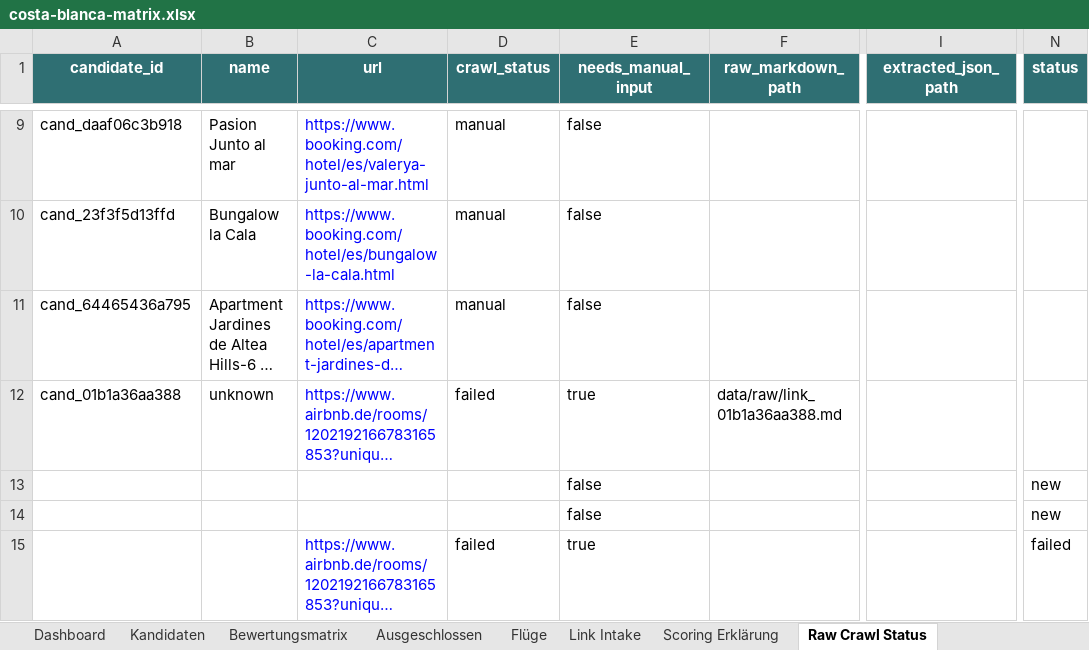
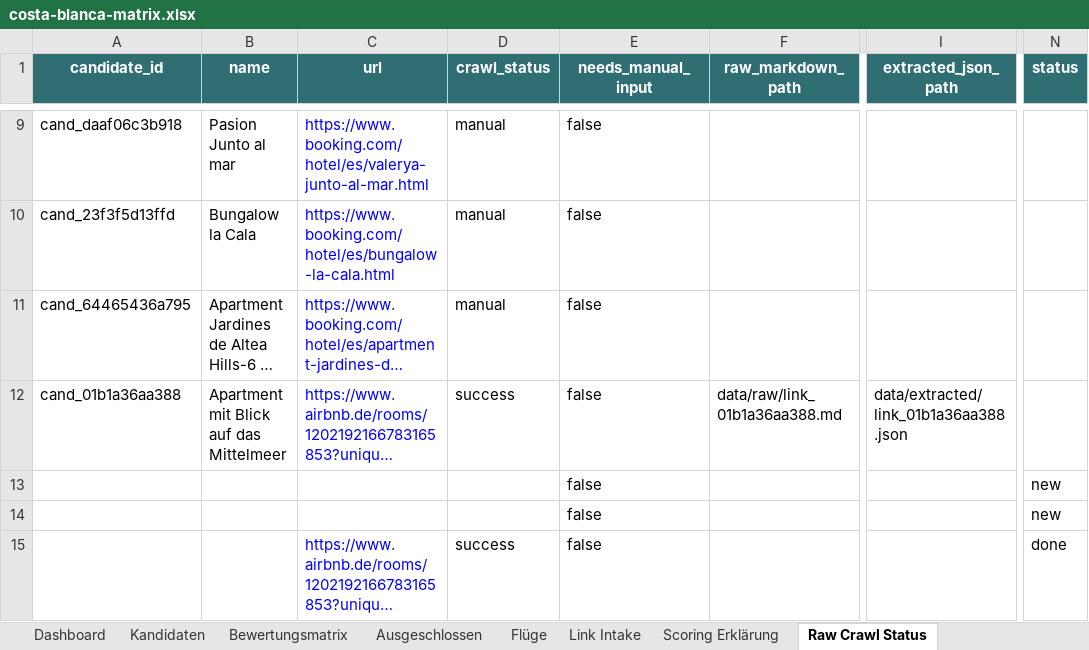
Before and after one commit to Matchekk/chatgpt_soll_mir_ein_urlaub_buchen, an Excel workbook: exports/costa-blanca-matrix.xlsx, sheet Raw Crawl Status, drawn as a sheet; only a part is shown, gaps mark what is left out; long unchanged cells end in …; values as stored, in another font and other column widths than the file's, no borders; table styles not drawn; the diff names each change by its address in the sheet, - before the commit and + after, or states it on an @@ line.

```diff
--- a/exports/costa-blanca-matrix.xlsx (sheet Raw Crawl Status)
+++ b/exports/costa-blanca-matrix.xlsx (sheet Raw Crawl Status)
-B12 (name): unknown
+B12 (name): Apartment mit Blick auf das Mittelmeer
-D12 (crawl_status): failed
+D12 (crawl_status): success
-E12 (needs_manual_input): true
+E12 (needs_manual_input): false
-I12 (extracted_json_path): (empty)
+I12 (extracted_json_path): data/extracted/link_01b1a36aa388.json
-D15 (crawl_status): failed
+D15 (crawl_status): success
-E15 (needs_manual_input): true
+E15 (needs_manual_input): false
-N15 (status): failed
+N15 (status): done
```
Also changed, not shown: sheet Dashboard, sheet Kandidaten, sheet Bewertungsmatrix, sheet Link Intake, 8 other files.
